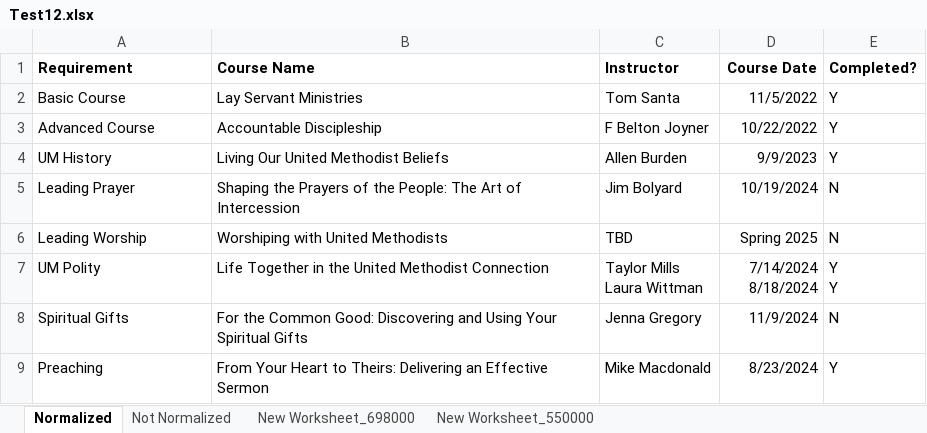
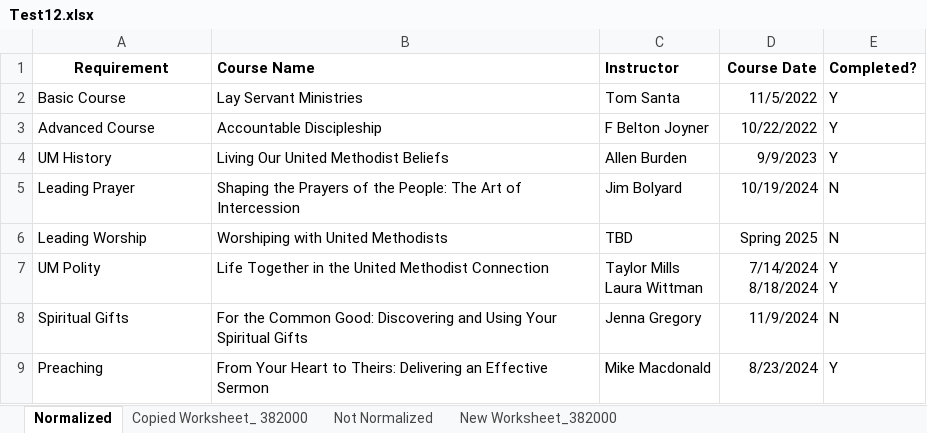
Before and after one commit to keysight-eggplant/TSU_Excel.suite, an Excel workbook: Resources/Test12.xlsx, sheet Normalized, drawn as a sheet; values as stored, in another font and other column widths than the file's, no borders; the diff names each change by its address in the sheet, - before the commit and + after, or states it on an @@ line.

```diff
--- a/Resources/Test12.xlsx (sheet Normalized)
+++ b/Resources/Test12.xlsx (sheet Normalized)
-sheet tab: New Worksheet_698000
+sheet tab: New Worksheet_382000
-sheet tab: New Worksheet_550000
+sheet tab: Copied Worksheet_ 382000
@@ sheet tab order changed: Normalized | Copied Worksheet_ 382000 | Not Normalized | New Worksheet_382000 @@
-A1 alignment: left
+A1 alignment: center
```
Also changed, not shown: sheet Copied Worksheet_ 382000, Resources/ColorsAndPatterns.xlsx, 12 other files.
